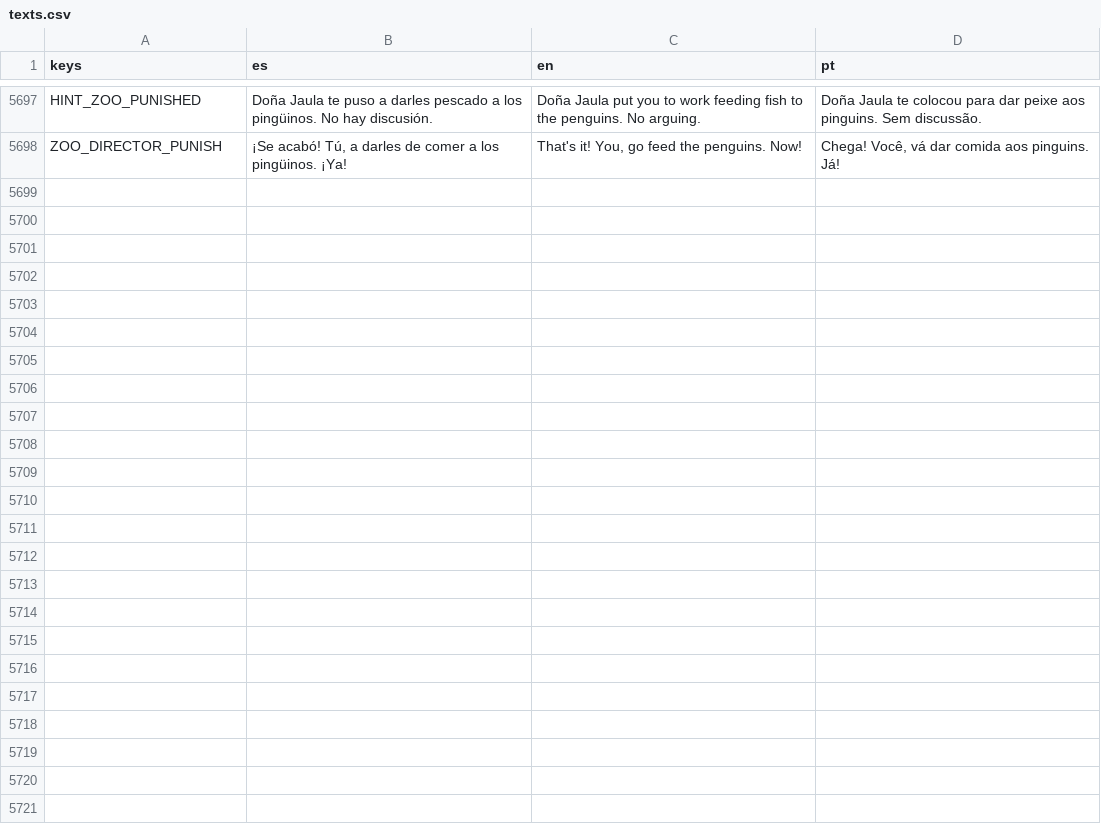
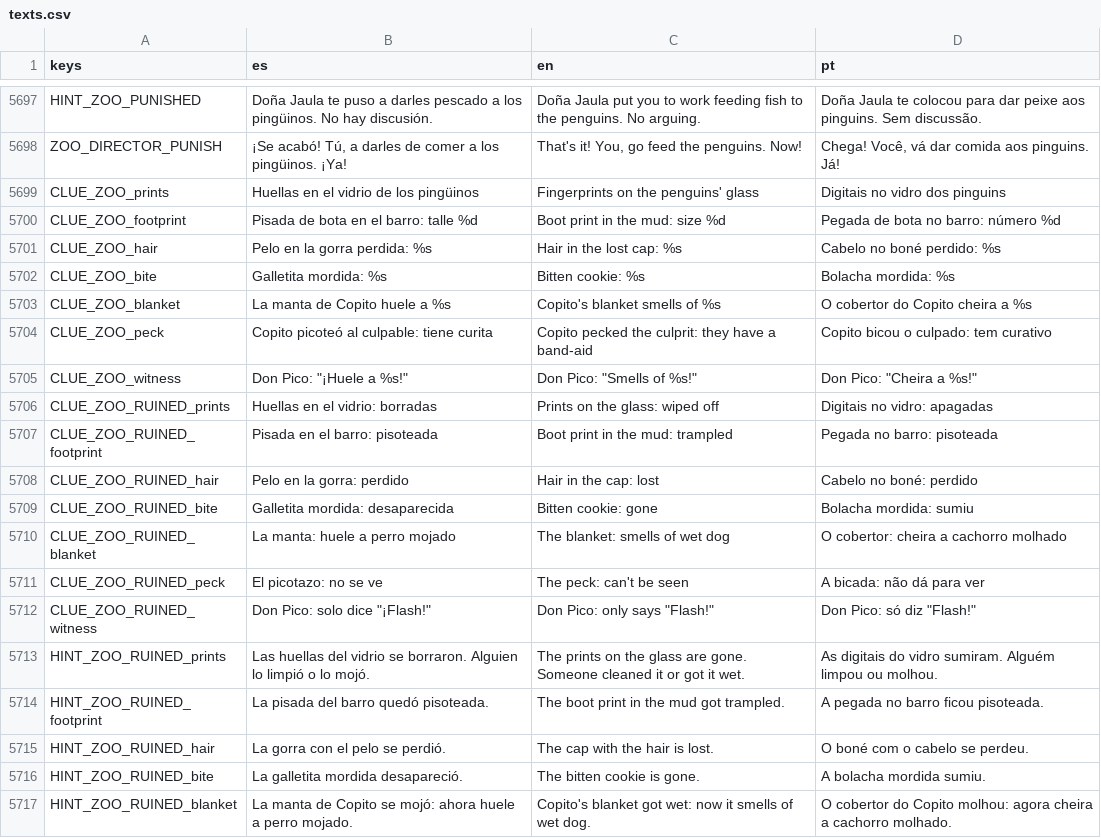
Before and after one commit to cristiangelini/BPD, a CSV file: translations/texts.csv, drawn as a sheet; only a part is shown, gaps mark what is left out; the diff covers the shown part only; the diff names each change by its address in the sheet, - before the commit and + after, or states it on an @@ line.

```diff
--- a/translations/texts.csv
+++ b/translations/texts.csv
+row 5699: CLUE_ZOO_prints | Huellas en el vidrio de los pingüinos | Fingerprints on the penguins' glass | Digitais no vidro dos pinguins
+row 5700: CLUE_ZOO_footprint | Pisada de bota en el barro: talle %d | Boot print in the mud: size %d | Pegada de bota no barro: número %d
+row 5701: CLUE_ZOO_hair | Pelo en la gorra perdida: %s | Hair in the lost cap: %s | Cabelo no boné perdido: %s
+row 5702: CLUE_ZOO_bite | Galletita mordida: %s | Bitten cookie: %s | Bolacha mordida: %s
+row 5703: CLUE_ZOO_blanket | La manta de Copito huele a %s | Copito's blanket smells of %s | O cobertor do Copito cheira a %s
+row 5704: CLUE_ZOO_peck | Copito picoteó al culpable: tiene curita | Copito pecked the culprit: they have a band-aid | Copito bicou o culpado: tem curativo
+row 5705: CLUE_ZOO_witness | Don Pico: "¡Huele a %s!" | Don Pico: "Smells of %s!" | Don Pico: "Cheira a %s!"
+row 5706: CLUE_ZOO_RUINED_prints | Huellas en el vidrio: borradas | Prints on the glass: wiped off | Digitais no vidro: apagadas
+row 5707: CLUE_ZOO_RUINED_footprint | Pisada en el barro: pisoteada | Boot print in the mud: trampled | Pegada no barro: pisoteada
+row 5708: CLUE_ZOO_RUINED_hair | Pelo en la gorra: perdido | Hair in the cap: lost | Cabelo no boné: perdido
+row 5709: CLUE_ZOO_RUINED_bite | Galletita mordida: desaparecida | Bitten cookie: gone | Bolacha mordida: sumiu
+row 5710: CLUE_ZOO_RUINED_blanket | La manta: huele a perro mojado | The blanket: smells of wet dog | O cobertor: cheira a cachorro molhado
+row 5711: CLUE_ZOO_RUINED_peck | El picotazo: no se ve | The peck: can't be seen | A bicada: não dá para ver
+row 5712: CLUE_ZOO_RUINED_witness | Don Pico: solo dice "¡Flash!" | Don Pico: only says "Flash!" | Don Pico: só diz "Flash!"
+row 5713: HINT_ZOO_RUINED_prints | Las huellas del vidrio se borraron. Alguien lo limpió o lo mojó. | The prints on the glass are gone. Someone cleaned it or got it wet. | As digitais do vidro sumiram. Alguém limpou ou molhou.
+row 5714: HINT_ZOO_RUINED_footprint | La pisada del barro quedó pisoteada. | The boot print in the mud got trampled. | A pegada no barro ficou pisoteada.
+row 5715: HINT_ZOO_RUINED_hair | La gorra con el pelo se perdió. | The cap with the hair is lost. | O boné com o cabelo se perdeu.
+row 5716: HINT_ZOO_RUINED_bite | La galletita mordida desapareció. | The bitten cookie is gone. | A bolacha mordida sumiu.
+row 5717: HINT_ZOO_RUINED_blanket | La manta de Copito se mojó: ahora huele a perro mojado. | Copito's blanket got wet: now it smells of wet dog. | O cobertor do Copito molhou: agora cheira a cachorro molhado.
```
Also changed, not shown: 16 added rows elsewhere in this file, 16 other files.
